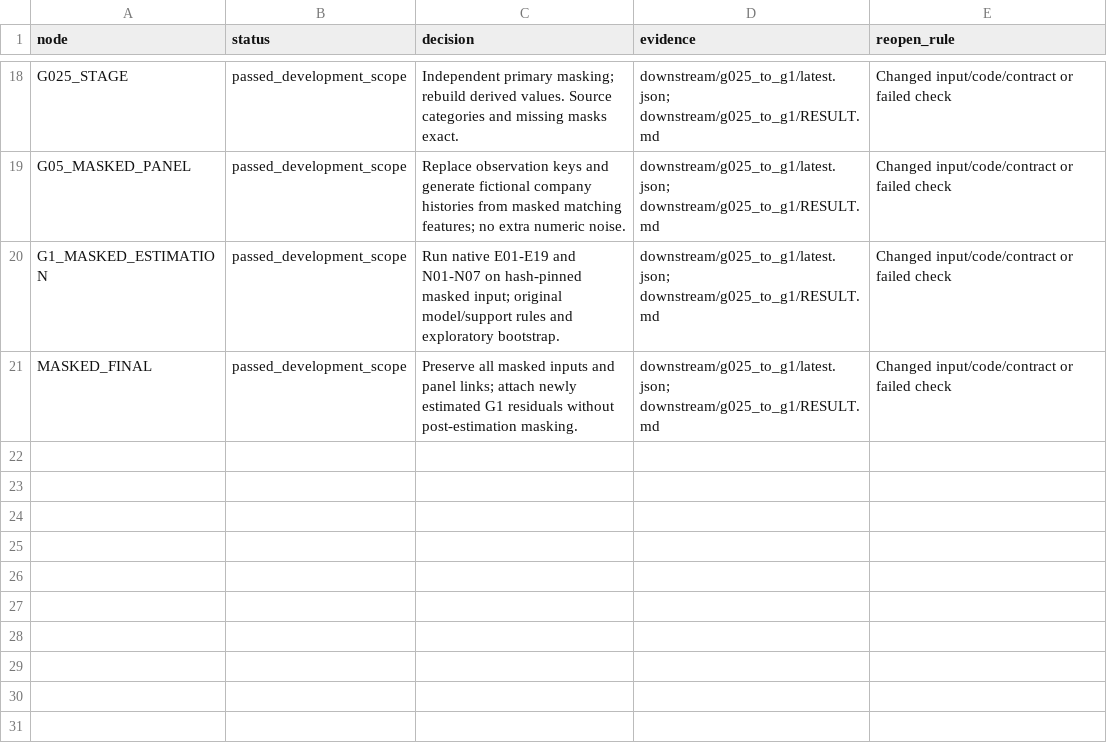
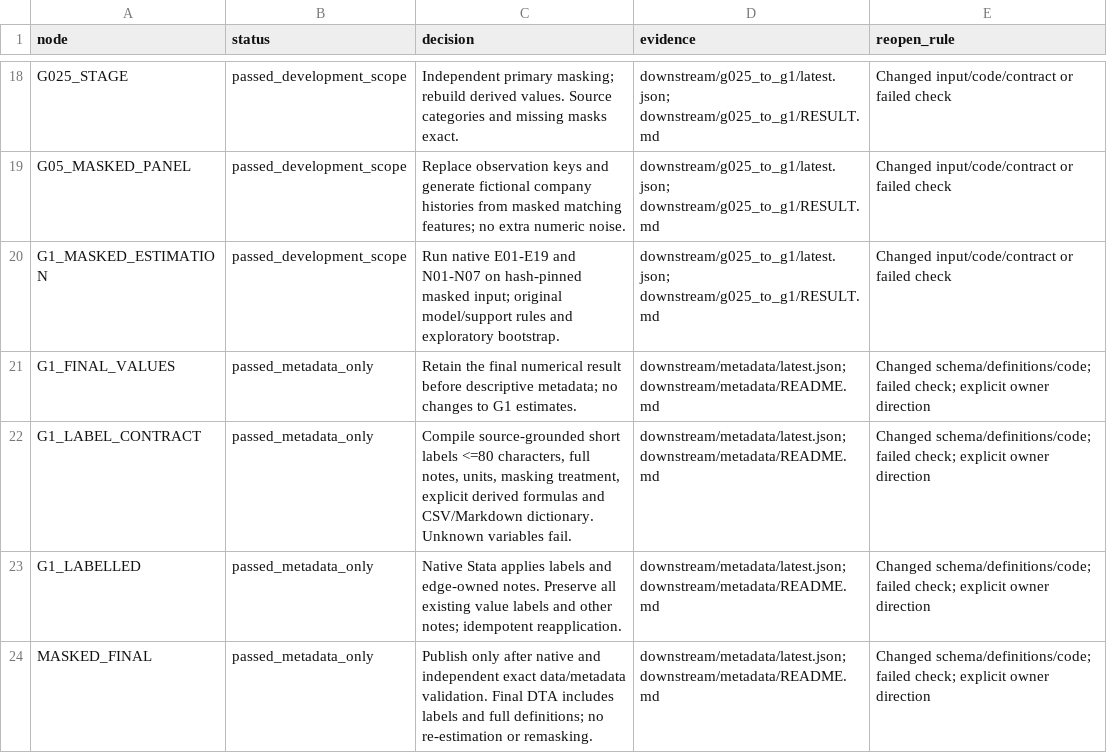
Before and after one commit to natanaelwgm/2026-kolega-den-bps-repo, a CSV file: downstream/dag/registries/decision_evidence_ledger.csv, drawn as a sheet; only a part is shown, gaps mark what is left out.

Commit message:
Add final G1 variable definitions as validated DAG finishing edges

```diff
--- a/downstream/dag/registries/decision_evidence_ledger.csv
+++ b/downstream/dag/registries/decision_evidence_ledger.csv
@@ -20,2 +20,5 @@ G05_MASKED_PANEL,passed_development_scope,Replace observation keys and generate
 G1_MASKED_ESTIMATION,passed_development_scope,Run native E01-E19 and N01-N07 on hash-pinned masked input; original model/support rules and exploratory bootstrap.,downstream/g025_to_g1/latest.json; downstream/g025_to_g1/RESULT.md,Changed input/code/contract or failed check
-MASKED_FINAL,passed_development_scope,Preserve all masked inputs and panel links; attach newly estimated G1 residuals without post-estimation masking.,downstream/g025_to_g1/latest.json; downstream/g025_to_g1/RESULT.md,Changed input/code/contract or failed check
+G1_FINAL_VALUES,passed_metadata_only,Retain the final numerical result before descriptive metadata; no changes to G1 estimates.,downstream/metadata/latest.json; downstream/metadata/README.md,Changed schema/definitions/code; failed check; explicit owner direction
+G1_LABEL_CONTRACT,passed_metadata_only,"Compile source-grounded short labels <=80 characters, full notes, units, masking treatment, explicit derived formulas and CSV/Markdown dictionary. Unknown variables fail.",downstream/metadata/latest.json; downstream/metadata/README.md,Changed schema/definitions/code; failed check; explicit owner direction
+G1_LABELLED,passed_metadata_only,Native Stata applies labels and edge-owned notes. Preserve all existing value labels and other notes; idempotent reapplication.,downstream/metadata/latest.json; downstream/metadata/README.md,Changed schema/definitions/code; failed check; explicit owner direction
+MASKED_FINAL,passed_metadata_only,Publish only after native and independent exact data/metadata validation. Final DTA includes labels and full definitions; no re-estimation or remasking.,downstream/metadata/latest.json; downstream/metadata/README.md,Changed schema/definitions/code; failed check; explicit owner direction
```
Also changed, not shown: downstream/dag/registries/edges.csv, downstream/dag/registries/triage_ledger.csv, 32 other files.
